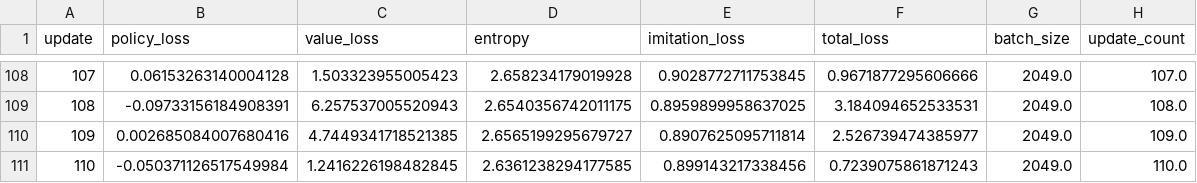
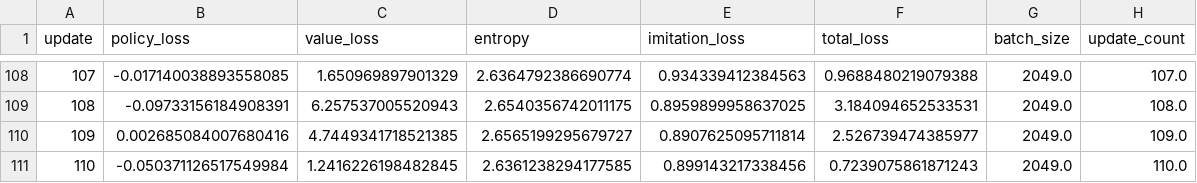
Before and after one commit to ALI-OUALA/agario-rl-experiment, a CSV file: logs/train_metrics.csv, drawn as a sheet; only a part is shown, gaps mark what is left out; the diff covers the shown part only.

```diff
--- a/logs/train_metrics.csv
+++ b/logs/train_metrics.csv
@@ -108,2 +108,2 @@ update,policy_loss,value_loss,entropy,imitation_loss,total_loss,batch_size,updat
-107,0.06153263140004128,1.503323955005423,2.658234179019928,0.9028772711753845,0.9671877295606666,2049.0,107.0
+107,-0.017140038893558085,1.650969897901329,2.6364792386690774,0.934339412384563,0.9688480219079388,2049.0,107.0
 108,-0.09733156184908391,6.257537005520943,2.6540356742011175,0.8959899958637025,3.184094652533531,2049.0,108.0
```
Also changed, not shown: 30 edited cells elsewhere in this file, 24 other files.
